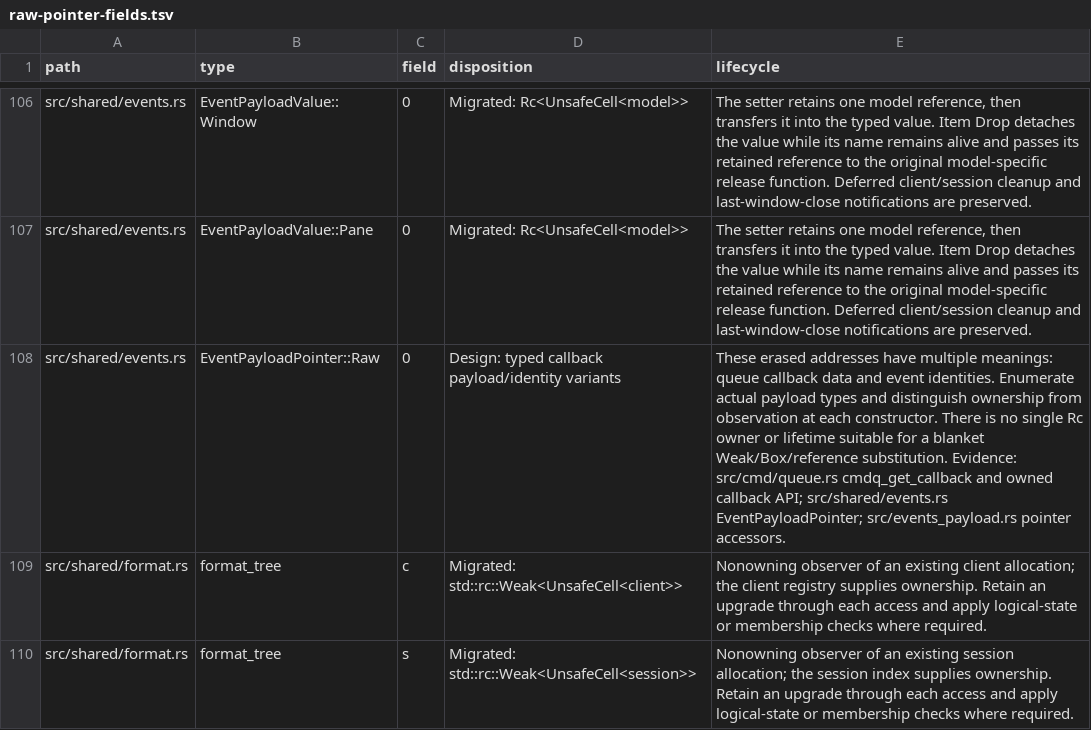
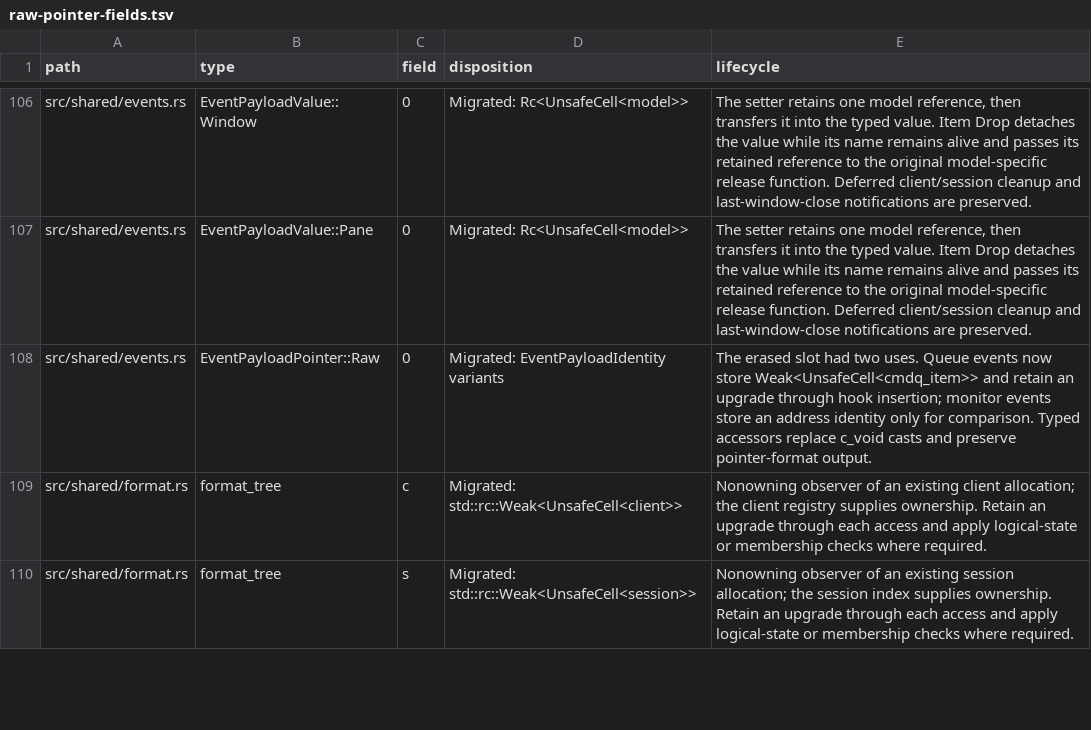
Before and after one commit to blmarket/hmux, a TSV file: docs/raw-pointer-fields.tsv, drawn as a sheet; only a part is shown, gaps mark what is left out.

Commit message:
Give event payload identities typed variants

```diff
--- a/docs/raw-pointer-fields.tsv
+++ b/docs/raw-pointer-fields.tsv
@@ -107,3 +107,3 @@ src/shared/events.rs	EventPayloadValue::Window	0	Migrated: Rc<UnsafeCell<model>>
 src/shared/events.rs	EventPayloadValue::Pane	0	Migrated: Rc<UnsafeCell<model>>	The setter retains one model reference, then transfers it into the typed value. Item Drop detaches the value while its name remains alive and passes its retained reference to the original model-specific release function. Deferred client/session cleanup and last-window-close notifications are preserved.
-src/shared/events.rs	EventPayloadPointer::Raw	0	Design: typed callback payload/identity variants	These erased addresses have multiple meanings: queue callback data and event identities. Enumerate actual payload types and distinguish ownership from observation at each constructor. There is no single Rc owner or lifetime suitable for a blanket Weak/Box/reference substitution. Evidence: src/cmd/queue.rs cmdq_get_callback and owned callback API; src/shared/events.rs EventPayloadPointer; src/events_payload.rs pointer accessors.
+src/shared/events.rs	EventPayloadPointer::Raw	0	Migrated: EventPayloadIdentity variants	The erased slot had two uses. Queue events now store Weak<UnsafeCell<cmdq_item>> and retain an upgrade through hook insertion; monitor events store an address identity only for comparison. Typed accessors replace c_void casts and preserve pointer-format output.
 src/shared/format.rs	format_tree	c	Migrated: std::rc::Weak<UnsafeCell<client>>	Nonowning observer of an existing client allocation; the client registry supplies ownership. Retain an upgrade through each access and apply logical-state or membership checks where required.
```
Also changed, not shown: 6 other files.
